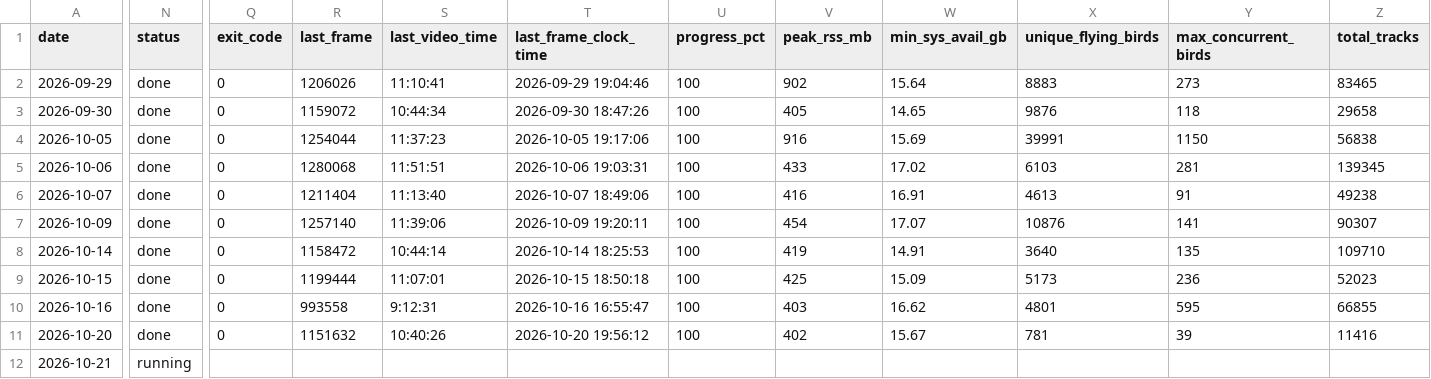
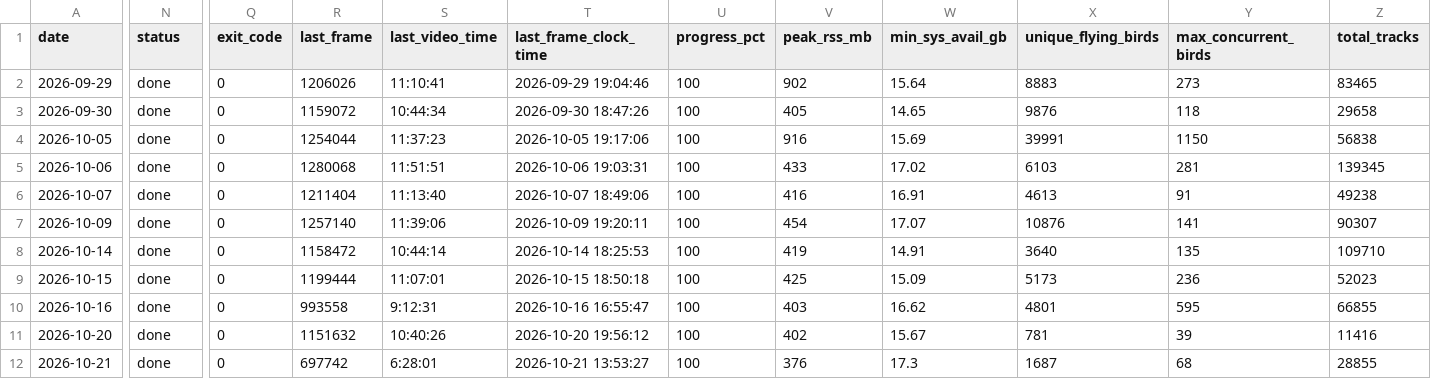
Before and after one commit to vaishnavi-1328/bird_results_analysis, a CSV file: results_v2/location_B/results.csv, drawn as a sheet; only a part is shown, gaps mark what is left out; the diff covers the shown part only; the diff names each change by its address in the sheet, - before the commit and + after, or states it on an @@ line.

```diff
--- a/results_v2/location_B/results.csv
+++ b/results_v2/location_B/results.csv
-N12 (status): running
+N12 (status): done
-Q12 (exit_code): (empty)
+Q12 (exit_code): 0
-R12 (last_frame): (empty)
+R12 (last_frame): 697742
-S12 (last_video_time): (empty)
+S12 (last_video_time): 6:28:01
-T12 (last_frame_clock_time): (empty)
+T12 (last_frame_clock_time): 2026-10-21 13:53:27
-U12 (progress_pct): (empty)
+U12 (progress_pct): 100
-V12 (peak_rss_mb): (empty)
+V12 (peak_rss_mb): 376
-W12 (min_sys_avail_gb): (empty)
+W12 (min_sys_avail_gb): 17.3
-X12 (unique_flying_birds): (empty)
+X12 (unique_flying_birds): 1687
-Y12 (max_concurrent_birds): (empty)
+Y12 (max_concurrent_birds): 68
-Z12 (total_tracks): (empty)
+Z12 (total_tracks): 28855
```
Also changed, not shown: 4 edited cells elsewhere in this file, results_v2/location_A/results.csv, 5 other files.
